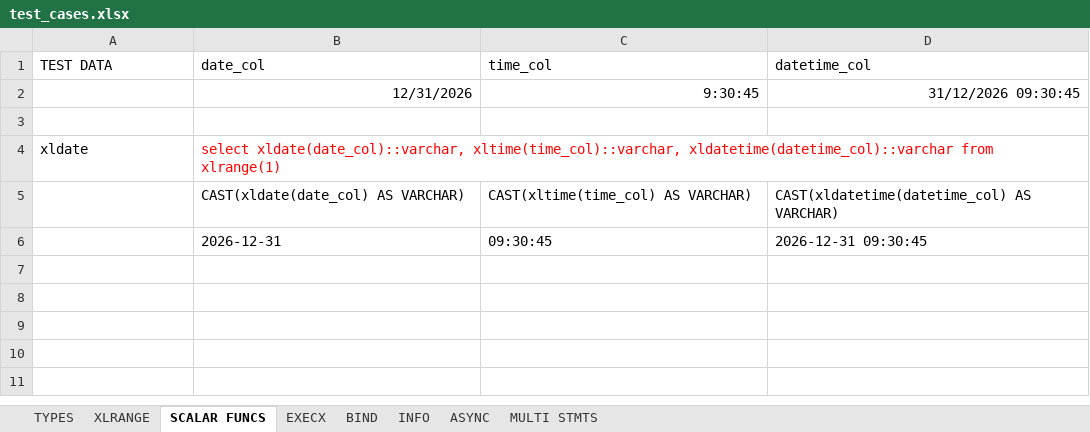
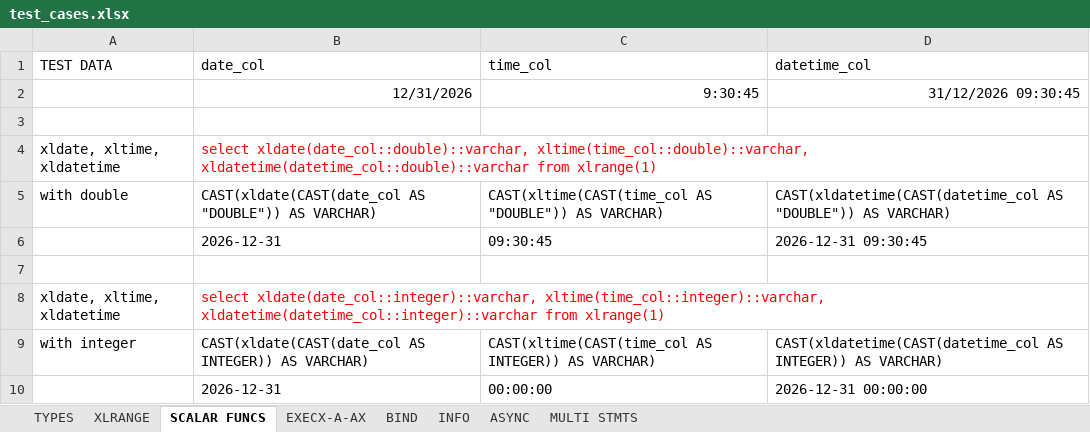
Before and after one commit to sonhn85/DuckDBExcelAddin, an Excel workbook: examples/test_cases.xlsx, sheet SCALAR FUNCS, drawn as a sheet; values as stored, in another font and other column widths than the file's, no borders; removed rows and columns are numbered as before the commit, all else as after; the diff names each change by its address in the sheet, - before the commit and + after, or states it on an @@ line.

```diff
--- a/examples/test_cases.xlsx (sheet SCALAR FUNCS)
+++ b/examples/test_cases.xlsx (sheet SCALAR FUNCS)
-sheet tab: EXECX
+sheet tab: EXECX-A-AX
-row 4: xldate | select xldate(date_col)::varchar, xltime(time_col)::varchar, xldatetime(datetime_col)::varchar from xlrange(1)
-row 5:  | CAST(xldate(date_col) AS VARCHAR) | CAST(xltime(time_col) AS VARCHAR) | CAST(xldatetime(datetime_col) AS VARCHAR)
+row 4: xldate, xltime, xldatetime | select xldate(date_col::double)::varchar, xltime(time_col::double)::varchar, xldatetime(datetime_col::double)::varchar from xlrange(1)
+row 5: with double | CAST(xldate(CAST(date_col AS "DOUBLE")) AS VARCHAR) | CAST(xltime(CAST(time_col AS "DOUBLE")) AS VARCHAR) | CAST(xldatetime(CAST(datetime_col AS "DOUBLE")) AS VARCHAR)
+row 7: (empty)
+row 8: xldate, xltime, xldatetime | select xldate(date_col::integer)::varchar, xltime(time_col::integer)::varchar, xldatetime(datetime_col::integer)::varchar from xlrange(1)
+row 9: with integer | CAST(xldate(CAST(date_col AS INTEGER)) AS VARCHAR) | CAST(xltime(CAST(time_col AS INTEGER)) AS VARCHAR) | CAST(xldatetime(CAST(datetime_col AS INTEGER)) AS VARCHAR)
+row 10:  | 2026-12-31 | 00:00:00 | 2026-12-31 00:00:00
```
Also changed, not shown: sheet XLRANGE, sheet EXECX-A-AX, sheet ASYNC, formulas that keep their value, 11 other files.
